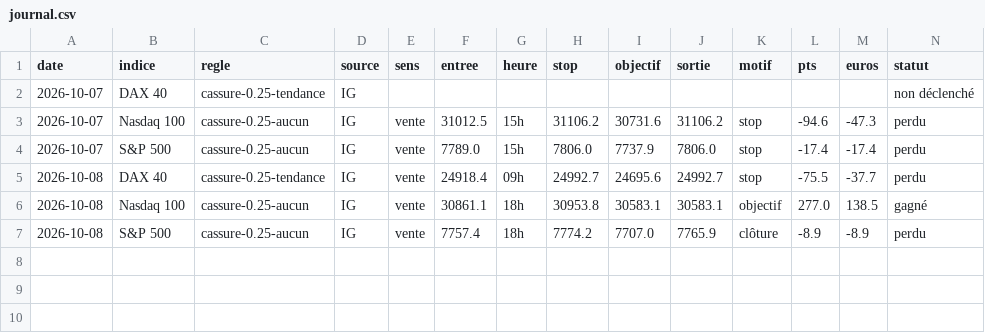
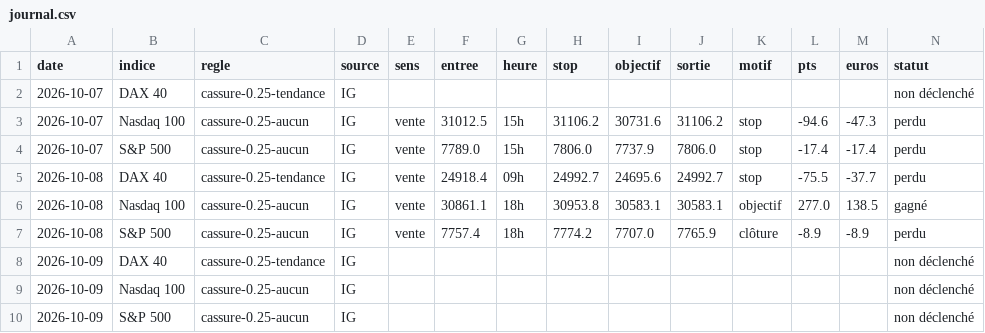
Before and after one commit to zdmooc/trading-perso, a CSV file: reports/plan/journal.csv, drawn as a sheet.

Commit message:
Plan du jour 2026-10-30 01:15 UTC

```diff
--- a/reports/plan/journal.csv
+++ b/reports/plan/journal.csv
@@ -7 +7,4 @@ date,indice,regle,source,sens,entree,heure,stop,objectif,sortie,motif,pts,euros,
 2026-10-08,S&P 500,cassure-0.25-aucun,IG,vente,7757.4,18h,7774.2,7707.0,7765.9,clôture,-8.9,-8.9,perdu
+2026-10-09,DAX 40,cassure-0.25-tendance,IG,,,,,,,,,,non déclenché
+2026-10-09,Nasdaq 100,cassure-0.25-aucun,IG,,,,,,,,,,non déclenché
+2026-10-09,S&P 500,cassure-0.25-aucun,IG,,,,,,,,,,non déclenché
```
Also changed, not shown: 3 other files.
